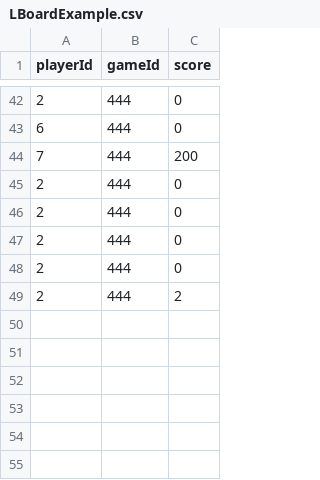
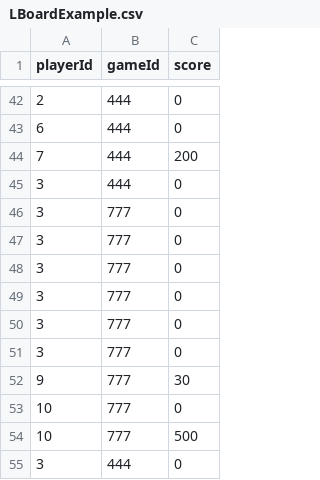
Before and after one commit to kfijalkowski1/CASINO_CPP, a CSV file: data/LBoardExample.csv, drawn as a sheet; only a part is shown, gaps mark what is left out.

```diff
--- a/data/LBoardExample.csv
+++ b/data/LBoardExample.csv
@@ -44,6 +44,12 @@ playerId,gameId,score
 7,444,200
-2,444,0
-2,444,0
-2,444,0
-2,444,0
-2,444,2
+3,444,0
+3,777,0
+3,777,0
+3,777,0
+3,777,0
+3,777,0
+3,777,0
+9,777,30
+10,777,0
+10,777,500
+3,444,0
```
Also changed, not shown: 10 other files.
